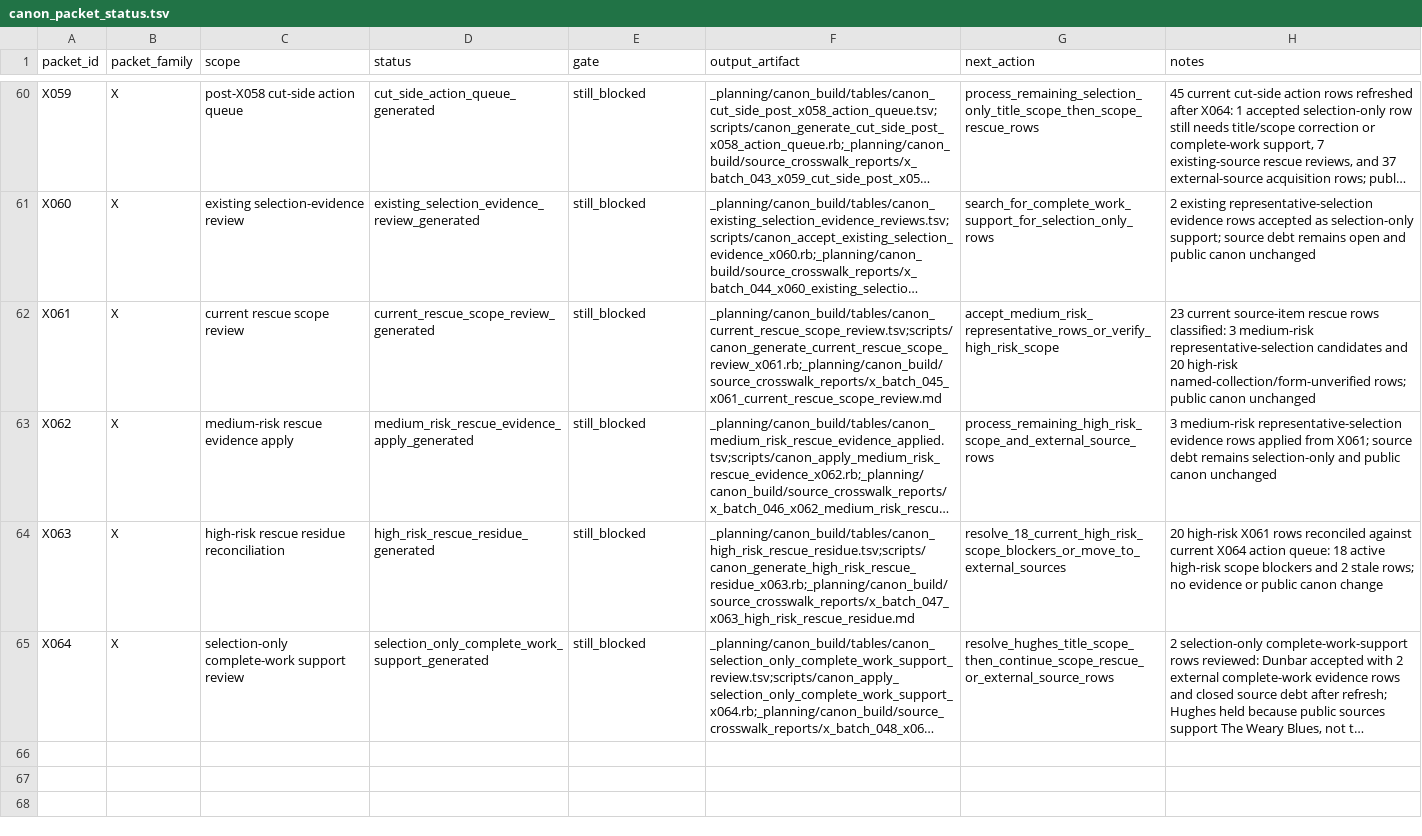
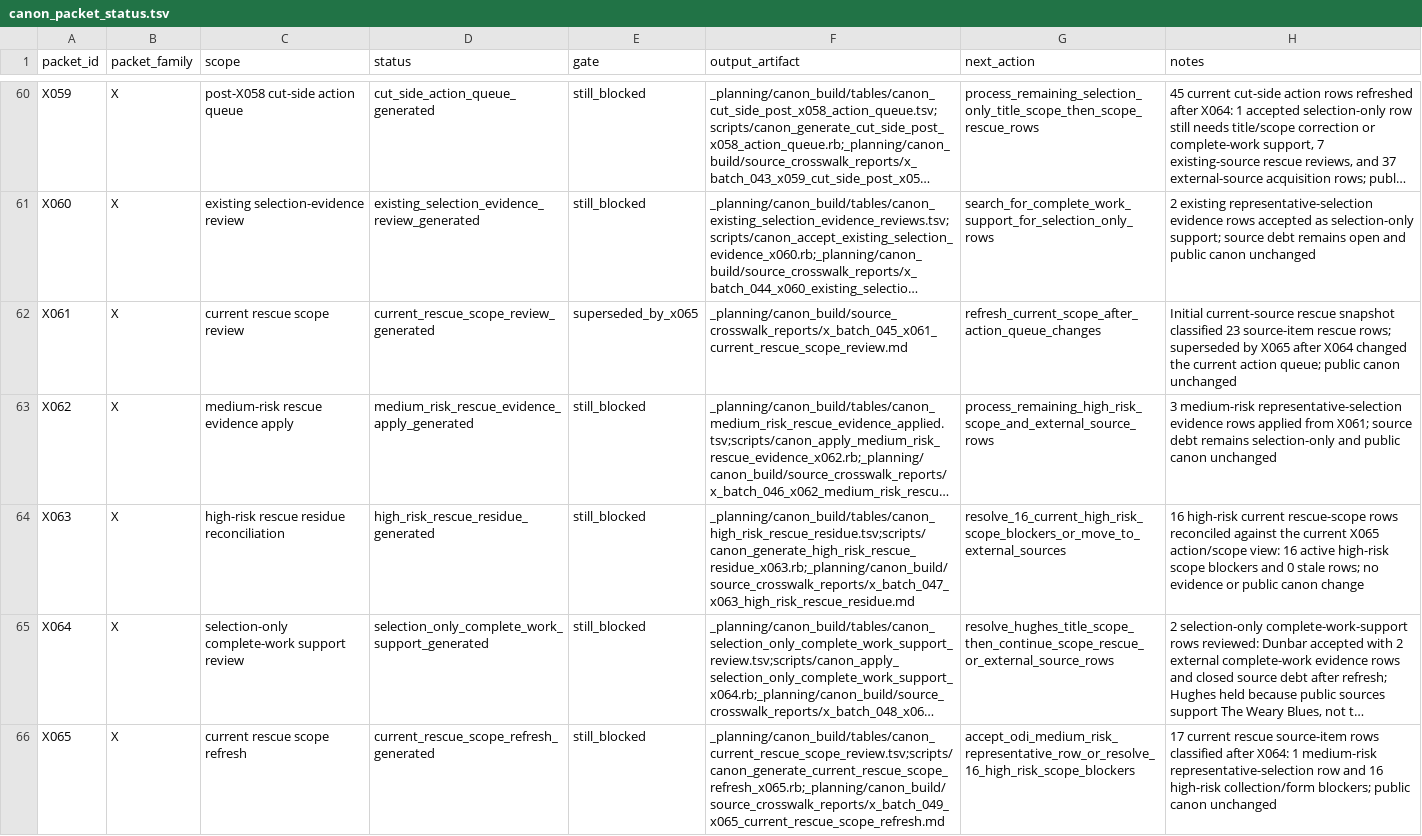
Before and after one commit to benjaminkramer50/benjaminkramer50.github.io, a TSV file: _planning/canon_build/tables/canon_packet_status.tsv, drawn as a sheet; only a part is shown, gaps mark what is left out; long unchanged cells end in …; the diff names each change by its address in the sheet, - before the commit and + after, or states it on an @@ line.

```diff
--- a/_planning/canon_build/tables/canon_packet_status.tsv
+++ b/_planning/canon_build/tables/canon_packet_status.tsv
-E62 (gate): still_blocked
+E62 (gate): superseded_by_x065
-F62 (output_artifact): _planning/canon_build/tables/canon_current_rescue_scope_review.tsv;scripts/canon_generate_current_rescue_scope_review_x061.rb;_planning/canon_build/source_crosswalk_reports/x_batch_045_x061_current_rescue_scope_review.md
+F62 (output_artifact): _planning/canon_build/source_crosswalk_reports/x_batch_045_x061_current_rescue_scope_review.md
-G62 (next_action): accept_medium_risk_representative_rows_or_verify_high_risk_scope
+G62 (next_action): refresh_current_scope_after_action_queue_changes
-H62 (notes): 23 current source-item rescue rows classified: 3 medium-risk representative-selection candidates and 20 high-risk named-collection/form-unverified rows; public canon…
+H62 (notes): Initial current-source rescue snapshot classified 23 source-item rescue rows; superseded by X065 after X064 changed the current action queue; public canon…
-G64 (next_action): resolve_18_current_high_risk_scope_blockers_or_move_to_external_sources
+G64 (next_action): resolve_16_current_high_risk_scope_blockers_or_move_to_external_sources
-H64 (notes): 20 high-risk X061 rows reconciled against current X064 action queue: 18 active high-risk scope blockers and 2 stale rows;…
+H64 (notes): 16 high-risk current rescue-scope rows reconciled against the current X065 action/scope view: 16 active high-risk scope blockers and 0 stale rows;…
+row 66: X065 | X | current rescue scope refresh | current_rescue_scope_refresh_generated | still_blocked | _planning/canon_build/tables/canon_current_rescue_scope_review.tsv;scripts/canon_generate_current_rescue_scope_refresh_x065.rb;_planning/canon_build/source_crosswalk_reports/x_batch_049_x065_current_rescue_scope_refresh.md | accept_odi_medium_risk_representative_row_or_resolve_16_high_risk_scope_blockers | 17 current rescue source-item rows classified after X064: 1 medium-risk representative-selection row and 16 high-risk collection/form blockers; public canon unchanged
```
Also changed, not shown: _planning/canon_build/tables/canon_current_rescue_scope_review.tsv, _planning/canon_build/tables/canon_high_risk_rescue_residue.tsv, 8 other files.
